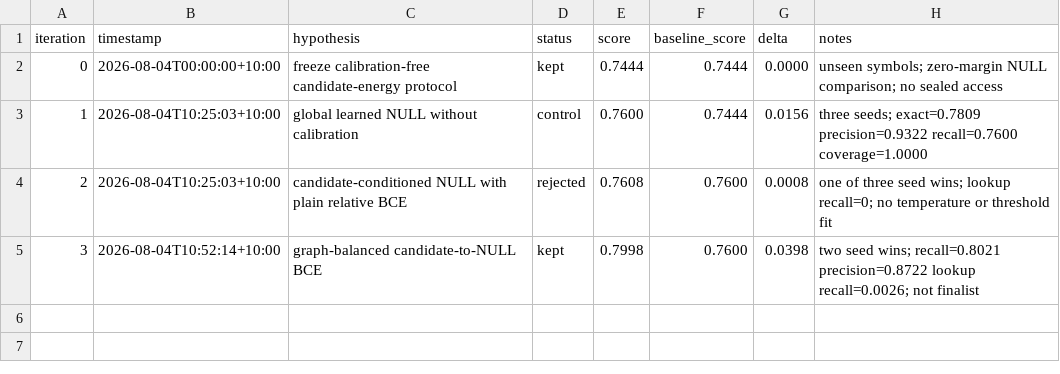
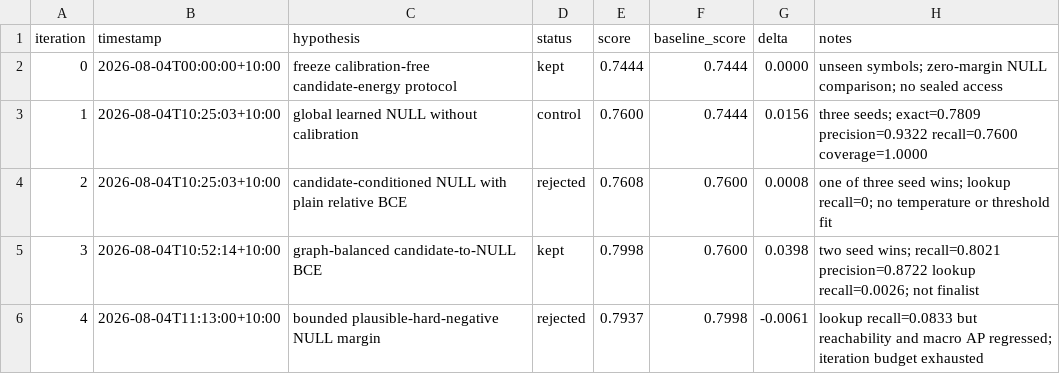
Before and after one commit to CameronBadman/Hippocampus-1.0, a TSV file: research/spider_v0_6/autoresearch-results.tsv, drawn as a sheet; the diff names each change by its address in the sheet, - before the commit and + after, or states it on an @@ line.

Commit message:
docs(spider): conclude zero-shot evidence research

```diff
--- a/research/spider_v0_6/autoresearch-results.tsv
+++ b/research/spider_v0_6/autoresearch-results.tsv
+row 6: 4 | 2026-08-04T11:13:00+10:00 | bounded plausible-hard-negative NULL margin | rejected | 0.7937 | 0.7998 | -0.0061 | lookup recall=0.0833 but reachability and macro AP regressed; iteration budget exhausted
```
Also changed, not shown: 9 other files.
